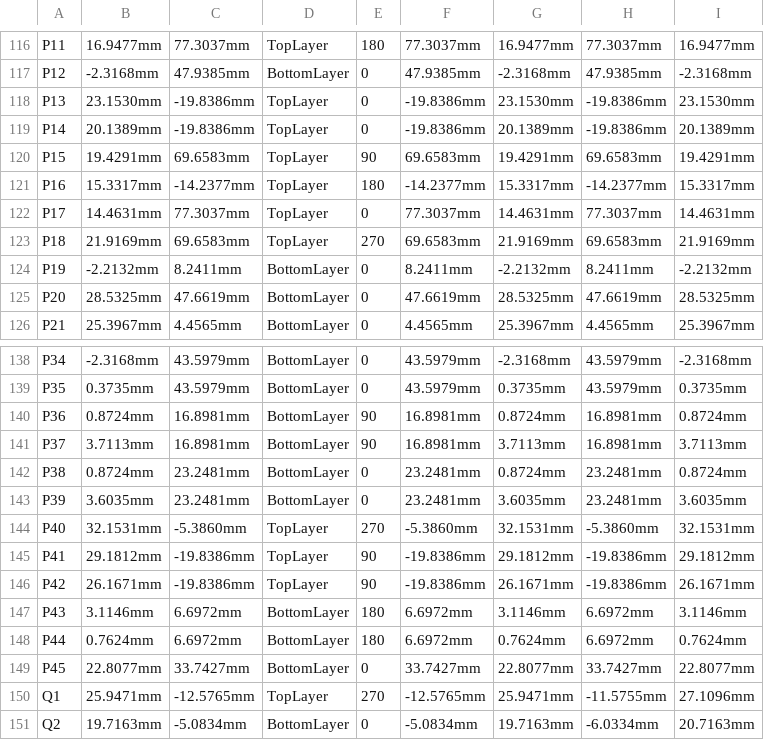
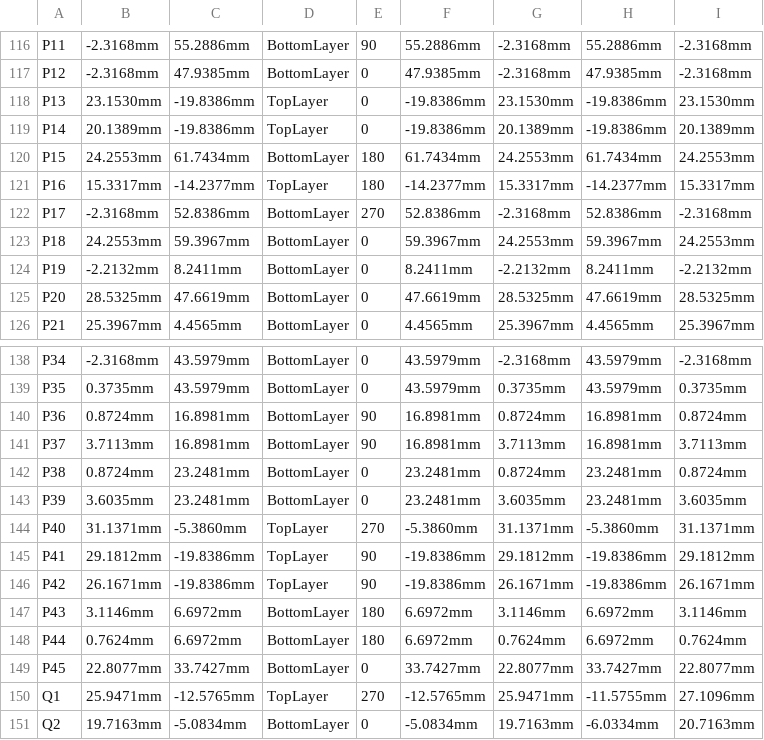
Before and after one commit to eSpark-Backup/gerholdvoorde-dronebms, a CSV file: Design Files/Powermodule-v8.0.0/Delievrables/Pick_N_Place/Pick Place for PCB-Powermodule-v8.0.0.csv, drawn as a sheet; only a part is shown, gaps mark what is left out; the diff covers the shown part only; the diff names each change by its address in the sheet, - before the commit and + after, or states it on an @@ line.

```diff
--- a/Design Files/Powermodule-v8.0.0/Delievrables/Pick_N_Place/Pick Place for PCB-Powermodule-v8.0.0.csv
+++ b/Design Files/Powermodule-v8.0.0/Delievrables/Pick_N_Place/Pick Place for PCB-Powermodule-v8.0.0.csv
-B116: 16.9477mm
+B116: -2.3168mm
-C116: 77.3037mm
+C116: 55.2886mm
-D116: TopLayer
+D116: BottomLayer
-E116: 180
+E116: 90
-F116: 77.3037mm
+F116: 55.2886mm
-G116: 16.9477mm
+G116: -2.3168mm
-H116: 77.3037mm
+H116: 55.2886mm
-I116: 16.9477mm
+I116: -2.3168mm
-B120: 19.4291mm
+B120: 24.2553mm
-C120: 69.6583mm
+C120: 61.7434mm
-D120: TopLayer
+D120: BottomLayer
-E120: 90
+E120: 180
-F120: 69.6583mm
+F120: 61.7434mm
-G120: 19.4291mm
+G120: 24.2553mm
-H120: 69.6583mm
+H120: 61.7434mm
-I120: 19.4291mm
+I120: 24.2553mm
-B122: 14.4631mm
+B122: -2.3168mm
-C122: 77.3037mm
+C122: 52.8386mm
-D122:D123: TopLayer
+D122:D123: BottomLayer
-E122: 0
+E122: 270
-F122: 77.3037mm
+F122: 52.8386mm
-G122: 14.4631mm
+G122: -2.3168mm
-H122: 77.3037mm
+H122: 52.8386mm
-I122: 14.4631mm
+I122: -2.3168mm
-B123: 21.9169mm
+B123: 24.2553mm
-C123: 69.6583mm
+C123: 59.3967mm
-E123: 270
+E123: 0
-F123: 69.6583mm
+F123: 59.3967mm
-G123: 21.9169mm
+G123: 24.2553mm
-H123: 69.6583mm
+H123: 59.3967mm
-I123: 21.9169mm
+I123: 24.2553mm
-B144: 32.1531mm
+B144: 31.1371mm
-G144: 32.1531mm
+G144: 31.1371mm
-I144: 32.1531mm
+I144: 31.1371mm
```
Also changed, not shown: 86 edited cells elsewhere in this file, Design Files/Powermodule-v8.0.0/Delievrables/Pick_N_Place/Centroid_file.csv, 44 other files.
